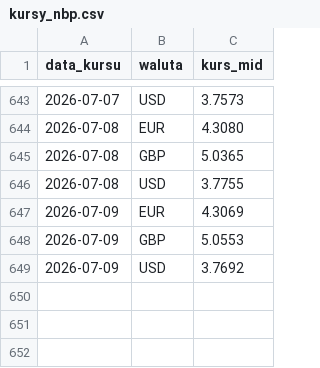
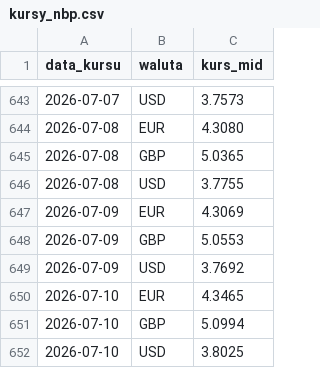
Before and after one commit to laspalmos/kurs-euro, a CSV file: kursy_nbp.csv, drawn as a sheet; only a part is shown, gaps mark what is left out.

```diff
--- a/kursy_nbp.csv
+++ b/kursy_nbp.csv
@@ -649 +649,4 @@ data_kursu,waluta,kurs_mid
 2026-07-09,USD,3.7692
+2026-07-10,EUR,4.3465
+2026-07-10,GBP,5.0994
+2026-07-10,USD,3.8025
```
Also changed, not shown: 1 other file.
